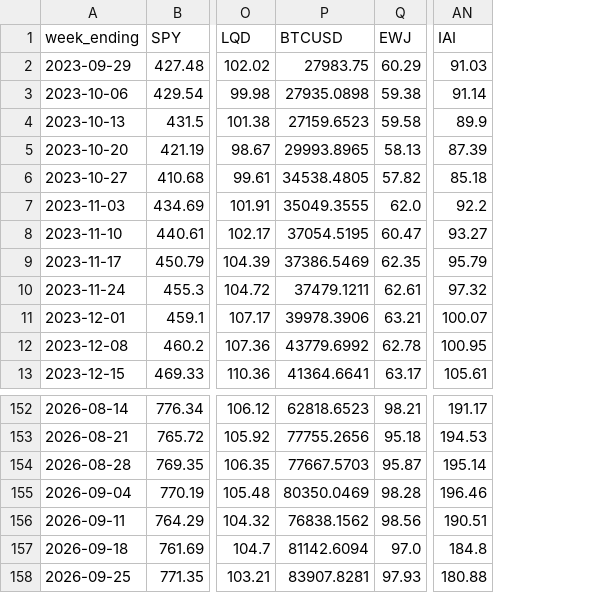
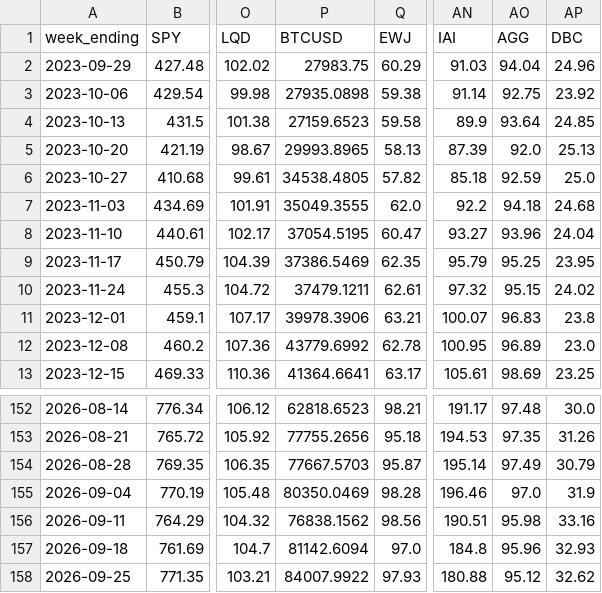
Before and after one commit to 8wy88kzpj9-pixel/hull-price-pipeline, a CSV file: data/weekly_closes.csv, drawn as a sheet; only a part is shown, gaps mark what is left out; the diff names each change by its address in the sheet, - before the commit and + after, or states it on an @@ line.

```diff
--- a/data/weekly_closes.csv
+++ b/data/weekly_closes.csv
+column AO (AGG), rows 2-13: 94.04 | 92.75 | 93.64 | 92.0 | 92.59 | 94.18 | 93.96 | 95.25 | 95.15 | 96.83 | 96.89 | 98.69; rows 152-158: 97.48 | 97.35 | 97.49 | 97.0 | 95.98 | 95.96 | 95.12
+column AP (DBC), rows 2-13: 24.96 | 23.92 | 24.85 | 25.13 | 25.0 | 24.68 | 24.04 | 23.95 | 24.02 | 23.8 | 23.0 | 23.25; rows 152-158: 30.0 | 31.26 | 30.79 | 31.9 | 33.16 | 32.93 | 32.62
-P158 (BTCUSD): 83907.8281
+P158 (BTCUSD): 84007.9922
```
Also changed, not shown: data/hull3d.csv, data/hull_weekly.csv, 2 other files.
